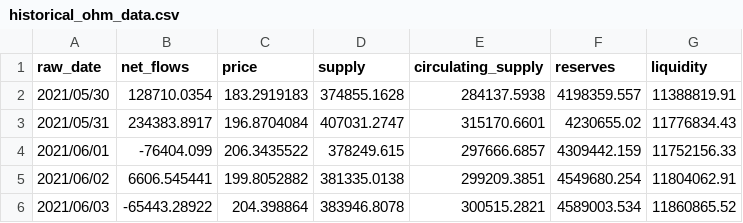
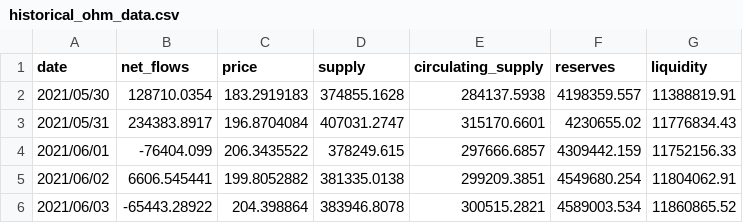
Before and after one commit to 0xrusowsky/olympus-rbs-sims, a CSV file: data/historical_ohm_data.csv, drawn as a sheet; only a part is shown.

Commit message:
Update historical_ohm_data.csv

```diff
--- a/data/historical_ohm_data.csv
+++ b/data/historical_ohm_data.csv
@@ -1,2 +1,2 @@
-raw_date,net_flows,price,supply,circulating_supply,reserves,liquidity
+date,net_flows,price,supply,circulating_supply,reserves,liquidity
 2021/05/30,128710.0354,183.2919183,374855.1628,284137.5938,4198359.557,11388819.91
```
